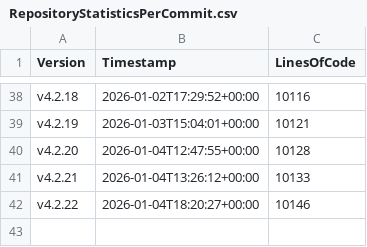
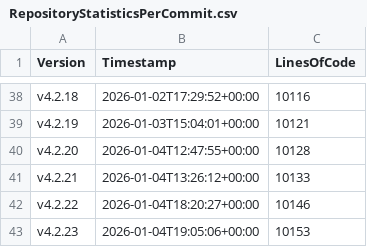
Before and after one commit to anionDev/ScriptCollection, a CSV file: Other/Metrics/RepositoryStatisticsPerCommit.csv, drawn as a sheet; only a part is shown, gaps mark what is left out.

Commit message:
Pre-merge-commit

```diff
--- a/Other/Metrics/RepositoryStatisticsPerCommit.csv
+++ b/Other/Metrics/RepositoryStatisticsPerCommit.csv
@@ -42 +42,2 @@ v4.2.21;2026-01-04T13:26:12+00:00;10133
 v4.2.22;2026-01-04T18:20:27+00:00;10146
+v4.2.23;2026-01-04T19:05:06+00:00;10153
```
Also changed, not shown: Other/Reference/Technical/Diagrams/LoC-Diagram.csv, 2 other files.
